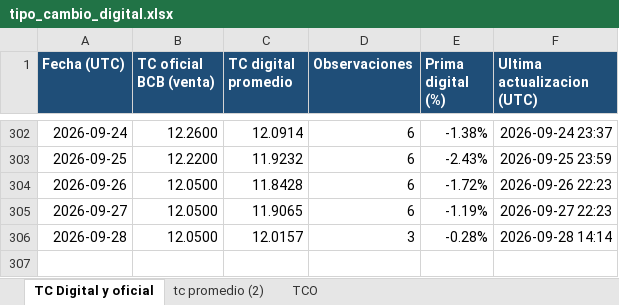
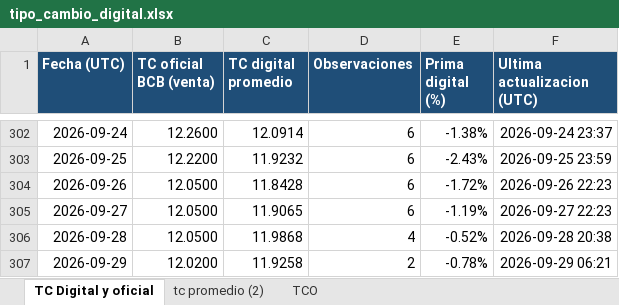
Before and after one commit to geraldinegu56-prog/github_tipo_cambio_digital, an Excel workbook: public/tipo_cambio_digital.xlsx, sheet TC Digital y oficial, drawn as a sheet; only a part is shown, gaps mark what is left out; values as stored, in another font and other column widths than the file's, no borders; table styles not drawn; the diff names each change by its address in the sheet, - before the commit and + after, or states it on an @@ line.

Commit message:
Actualizar tipo de cambio del 29 de septiembre

```diff
--- a/public/tipo_cambio_digital.xlsx (sheet TC Digital y oficial)
+++ b/public/tipo_cambio_digital.xlsx (sheet TC Digital y oficial)
-C306 (TC digital promedio): 12.0157
+C306 (TC digital promedio): 11.9868
-D306 (Observaciones): 3
+D306 (Observaciones): 4
-E306 (Prima digital (%)): -0.28%
+E306 (Prima digital (%)): -0.52%
-F306 (Ultima actualizacion (UTC)): 2026-09-28 14:14
+F306 (Ultima actualizacion (UTC)): 2026-09-28 20:38
+row 307: 2026-09-29 | 12.0200 | 11.9258 | 2 | -0.78% | 2026-09-29 06:21
```
Also changed, not shown: 2 other files.
